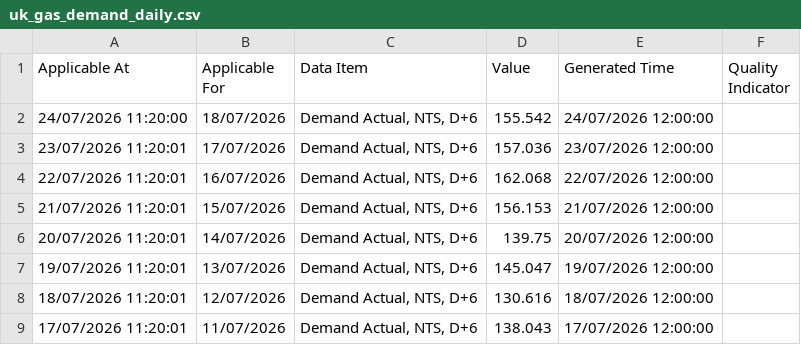
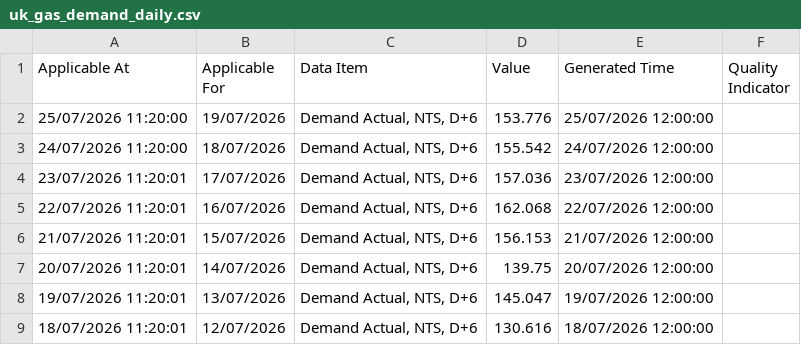
Before and after one commit to xdityx/xoserve-uk-gas-demand-forecasting, a CSV file: data/raw/uk_gas_demand_daily.csv, drawn as a sheet; only a part is shown; the shorter side is filled out with more unchanged rows.

```diff
--- a/data/raw/uk_gas_demand_daily.csv
+++ b/data/raw/uk_gas_demand_daily.csv
@@ -1,2 +1,3 @@
 Applicable At,Applicable For,Data Item,Value,Generated Time,Quality Indicator
+25/07/2026 11:20:00,19/07/2026,"Demand Actual, NTS, D+6",153.776,25/07/2026 12:00:00,
 24/07/2026 11:20:00,18/07/2026,"Demand Actual, NTS, D+6",155.542,24/07/2026 12:00:00,
```
Also changed, not shown: data/raw/uk_gas_demand_provisional_daily.csv, 4 other files.
